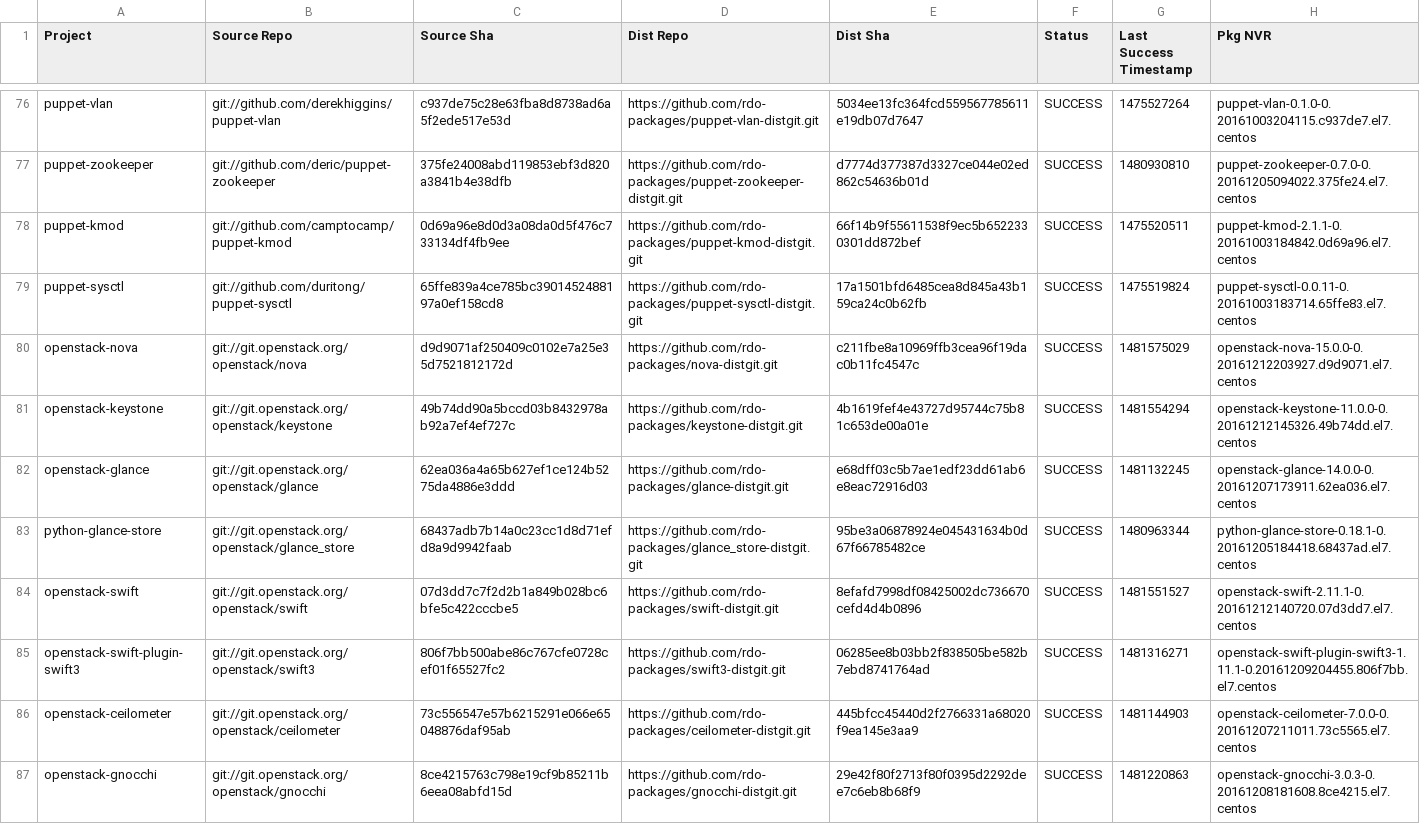
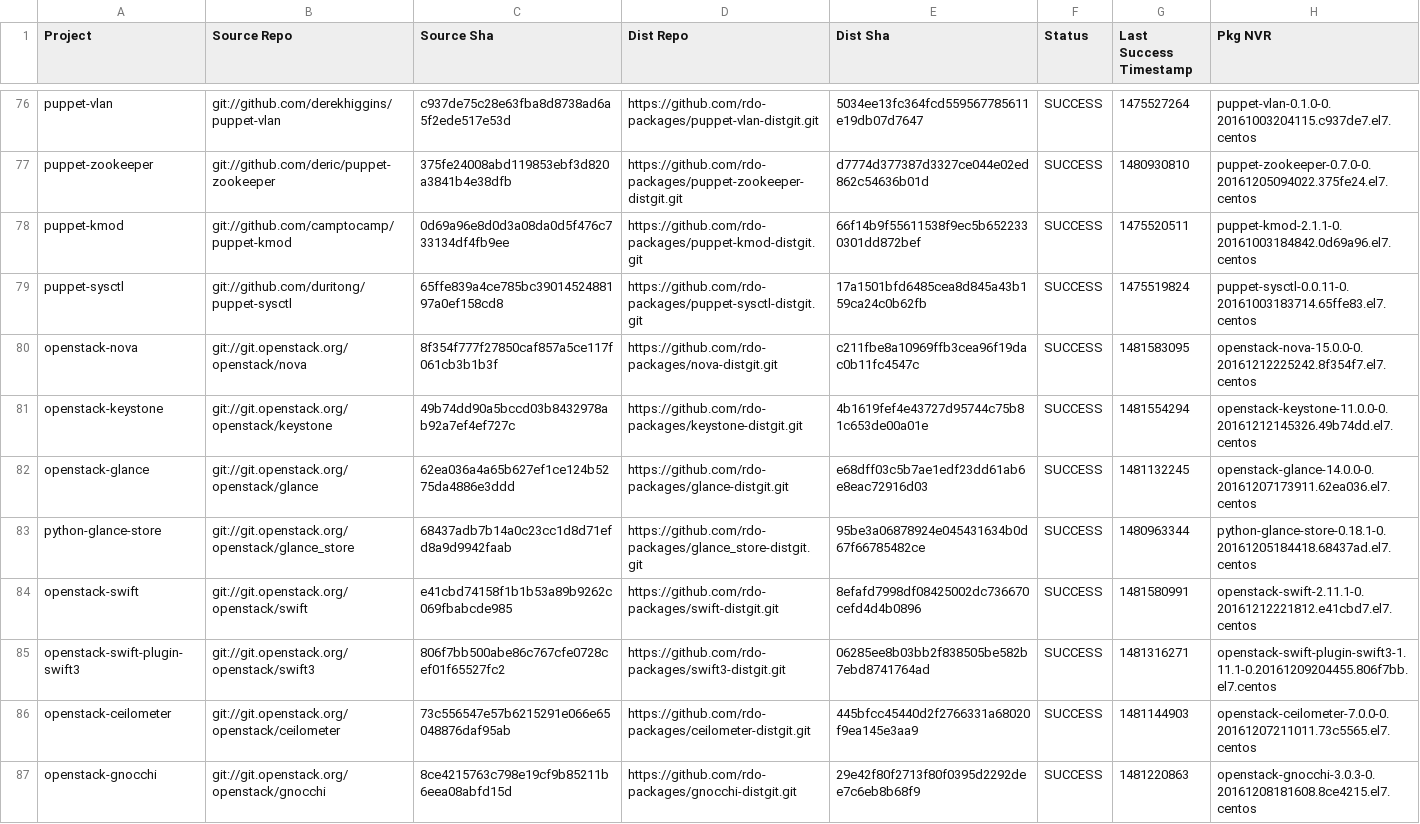
Before and after one commit to yazug/openstack-rdo-trunk-promotions, a CSV file: versions.csv, drawn as a sheet; only a part is shown, gaps mark what is left out; the diff covers the shown part only.

Commit message:
import hash 46b148b7
Full Hash: 46b148b709f4394135ac535fb200b3d71672ef25_b048bf9b	- Updated  delorean.repo
	- Updated  versions.csv

```diff
--- a/versions.csv
+++ b/versions.csv
@@ -79,3 +79,3 @@ puppet-kmod,git://github.com/camptocamp/puppet-kmod,0d69a96e8d0d3a08da0d5f476c73
 puppet-sysctl,git://github.com/duritong/puppet-sysctl,65ffe839a4ce785bc3901452488197a0ef158cd8,https://github.com/rdo-packages/puppet-sysctl-distgit.git,17a1501bfd6485cea8d845a43b159ca24c0b62fb,SUCCESS,1475519824,puppet-sysctl-0.0.11-0.20161003183714.65ffe83.el7.centos
-openstack-nova,git://git.openstack.org/openstack/nova,d9d9071af250409c0102e7a25e35d7521812172d,https://github.com/rdo-packages/nova-distgit.git,c211fbe8a10969ffb3cea96f19dac0b11fc4547c,SUCCESS,1481575029,openstack-nova-15.0.0-0.20161212203927.d9d9071.el7.centos
+openstack-nova,git://git.openstack.org/openstack/nova,8f354f777f27850caf857a5ce117f061cb3b1b3f,https://github.com/rdo-packages/nova-distgit.git,c211fbe8a10969ffb3cea96f19dac0b11fc4547c,SUCCESS,1481583095,openstack-nova-15.0.0-0.20161212225242.8f354f7.el7.centos
 openstack-keystone,git://git.openstack.org/openstack/keystone,49b74dd90a5bccd03b8432978ab92a7ef4ef727c,https://github.com/rdo-packages/keystone-distgit.git,4b1619fef4e43727d95744c75b81c653de00a01e,SUCCESS,1481554294,openstack-keystone-11.0.0-0.20161212145326.49b74dd.el7.centos
@@ -83,3 +83,3 @@ openstack-glance,git://git.openstack.org/openstack/glance,62ea036a4a65b627ef1ce1
 python-glance-store,git://git.openstack.org/openstack/glance_store,68437adb7b14a0c23cc1d8d71efd8a9d9942faab,https://github.com/rdo-packages/glance_store-distgit.git,95be3a06878924e045431634b0d67f66785482ce,SUCCESS,1480963344,python-glance-store-0.18.1-0.20161205184418.68437ad.el7.centos
-openstack-swift,git://git.openstack.org/openstack/swift,07d3dd7c7f2d2b1a849b028bc6bfe5c422cccbe5,https://github.com/rdo-packages/swift-distgit.git,8efafd7998df08425002dc736670cefd4d4b0896,SUCCESS,1481551527,openstack-swift-2.11.1-0.20161212140720.07d3dd7.el7.centos
+openstack-swift,git://git.openstack.org/openstack/swift,e41cbd74158f1b1b53a89b9262c069fbabcde985,https://github.com/rdo-packages/swift-distgit.git,8efafd7998df08425002dc736670cefd4d4b0896,SUCCESS,1481580991,openstack-swift-2.11.1-0.20161212221812.e41cbd7.el7.centos
 openstack-swift-plugin-swift3,git://git.openstack.org/openstack/swift3,806f7bb500abe86c767cfe0728cef01f65527fc2,https://github.com/rdo-packages/swift3-distgit.git,06285ee8b03bb2f838505be582b7ebd8741764ad,SUCCESS,1481316271,openstack-swift-plugin-swift3-1.11.1-0.20161209204455.806f7bb.el7.centos
```
Also changed, not shown: 31 edited cells elsewhere in this file, 1 other file.
